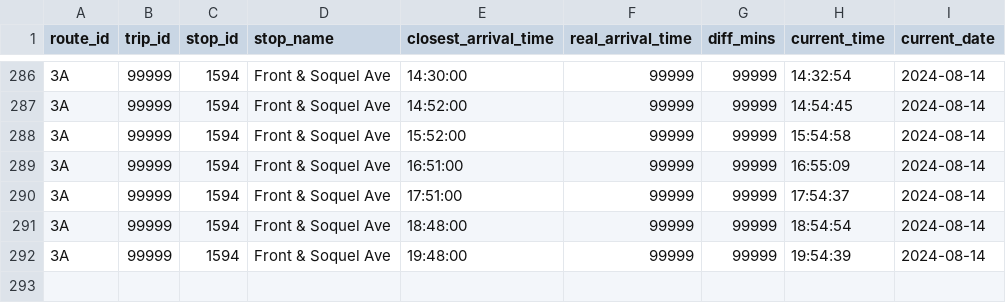
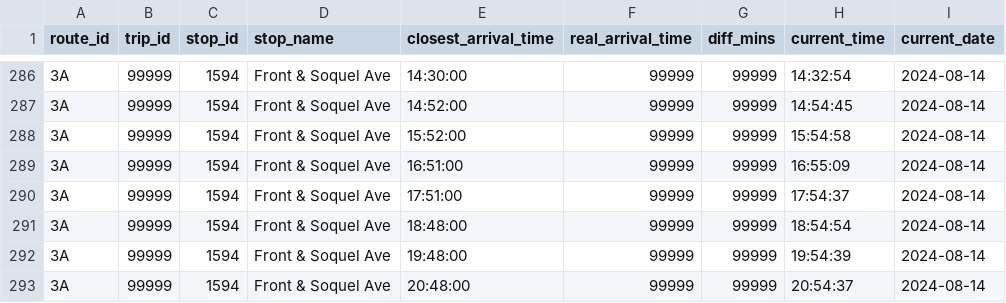
Before and after one commit to ljquirog/scmtd-realtime, a CSV file: csv/rte_3A.csv, drawn as a sheet; only a part is shown, gaps mark what is left out.

Commit message:
update rte_3A.csv from github actions

```diff
--- a/csv/rte_3A.csv
+++ b/csv/rte_3A.csv
@@ -292 +292,2 @@ route_id,trip_id,stop_id,stop_name,closest_arrival_time,real_arrival_time,diff_m
 3A,99999,1594,Front & Soquel Ave,19:48:00,99999,99999,19:54:39,2024-08-14
+3A,99999,1594,Front & Soquel Ave,20:48:00,99999,99999,20:54:37,2024-08-14
```
